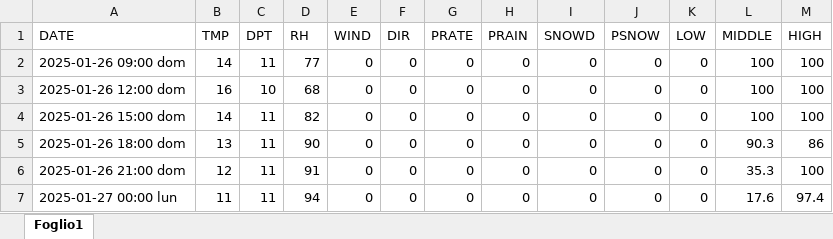
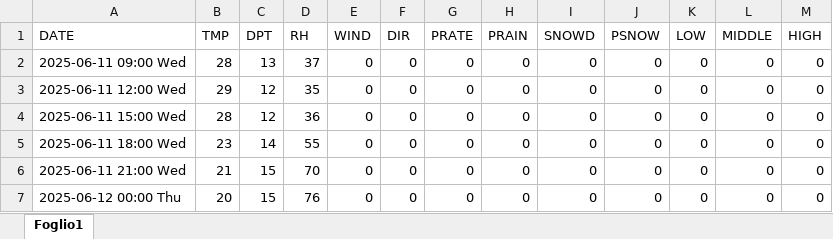
Before and after one commit to remotomasi/ngrib, an Excel workbook: data/simpleWeather.xlsx, sheet Foglio1, drawn as a sheet; only a part is shown; values as stored, in another font and other column widths than the file's, no cell formats; the diff covers the shown part only; the diff names each change by its address in the sheet, - before the commit and + after, or states it on an @@ line.

```diff
--- a/data/simpleWeather.xlsx (sheet Foglio1)
+++ b/data/simpleWeather.xlsx (sheet Foglio1)
-A2 (DATE): 2025-01-26 09:00 dom
+A2 (DATE): 2025-06-11 09:00 Wed
-B2 (TMP): 14
+B2 (TMP): 28
-C2 (DPT): 11
+C2 (DPT): 13
-D2 (RH): 77
+D2 (RH): 37
-L2:L4 (MIDDLE): 100
+L2:L4 (MIDDLE): 0
-M2:M4 (HIGH): 100
+M2:M4 (HIGH): 0
-A3 (DATE): 2025-01-26 12:00 dom
+A3 (DATE): 2025-06-11 12:00 Wed
-B3 (TMP): 16
+B3 (TMP): 29
-C3 (DPT): 10
+C3 (DPT): 12
-D3 (RH): 68
+D3 (RH): 35
-A4 (DATE): 2025-01-26 15:00 dom
+A4 (DATE): 2025-06-11 15:00 Wed
-B4 (TMP): 14
+B4 (TMP): 28
-C4 (DPT): 11
+C4 (DPT): 12
-D4 (RH): 82
+D4 (RH): 36
-A5 (DATE): 2025-01-26 18:00 dom
+A5 (DATE): 2025-06-11 18:00 Wed
-B5 (TMP): 13
+B5 (TMP): 23
-C5 (DPT): 11
+C5 (DPT): 14
-D5 (RH): 90
+D5 (RH): 55
-L5 (MIDDLE): 90.3
+L5 (MIDDLE): 0
-M5 (HIGH): 86
+M5 (HIGH): 0
-A6 (DATE): 2025-01-26 21:00 dom
+A6 (DATE): 2025-06-11 21:00 Wed
-B6 (TMP): 12
+B6 (TMP): 21
-C6:C7 (DPT): 11
+C6:C7 (DPT): 15
-D6 (RH): 91
+D6 (RH): 70
-L6 (MIDDLE): 35.3
+L6 (MIDDLE): 0
-M6 (HIGH): 100
+M6 (HIGH): 0
-A7 (DATE): 2025-01-27 00:00 lun
+A7 (DATE): 2025-06-12 00:00 Thu
-B7 (TMP): 11
+B7 (TMP): 20
-D7 (RH): 94
+D7 (RH): 76
-L7 (MIDDLE): 17.6
+L7 (MIDDLE): 0
-M7 (HIGH): 97.4
+M7 (HIGH): 0
```
Also changed, not shown: 19 added rows, 19 removed rows and 108 edited cells elsewhere in this sheet, cell formats, data/final_forecasting_snow.xlsx, data/simpleWeatherSimply.xlsx, 1 other file.
